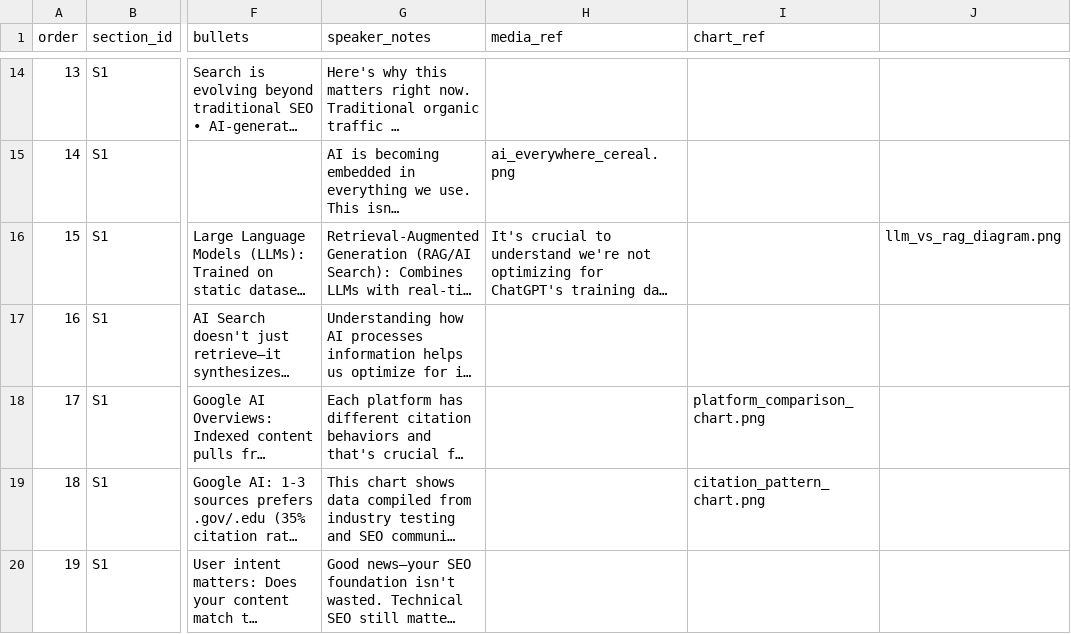
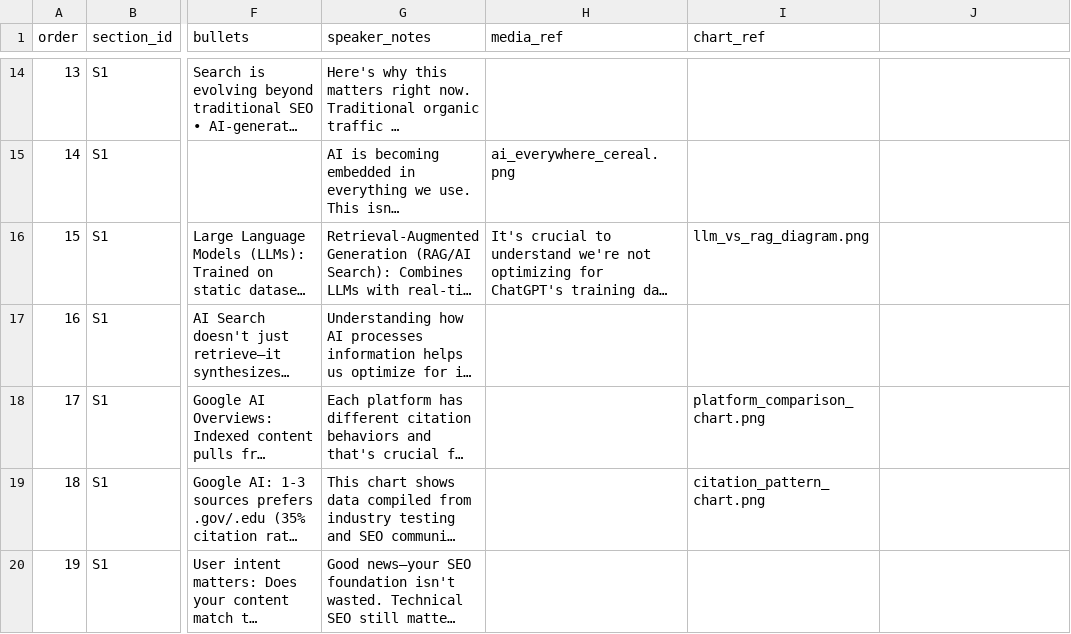
Before and after one commit to willscott-v2/smx-oct-slides, a CSV file: slides.csv, drawn as a sheet; only a part is shown, gaps mark what is left out; long unchanged cells end in …; the diff names each change by its address in the sheet, - before the commit and + after, or states it on an @@ line.

```diff
--- a/slides.csv
+++ b/slides.csv
-I16 (chart_ref): (empty)
+I16 (chart_ref): llm_vs_rag_diagram.png
-J16: llm_vs_rag_diagram.png
+J16: (empty)
```
